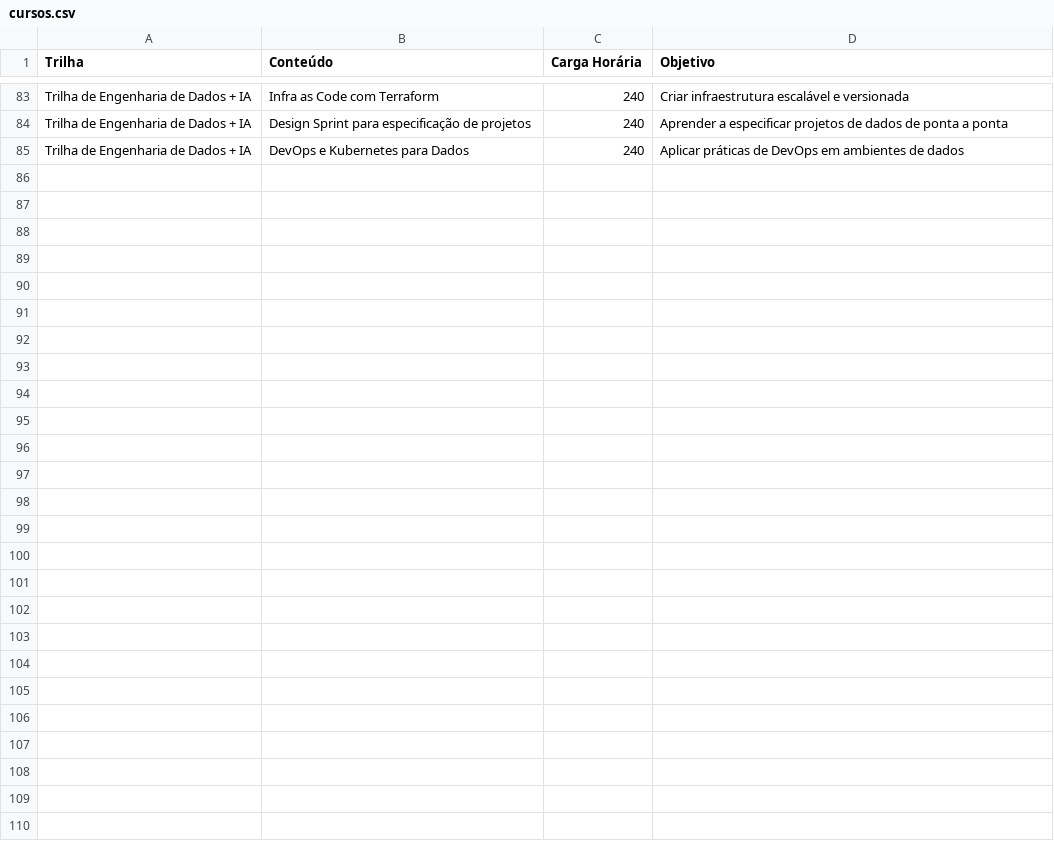
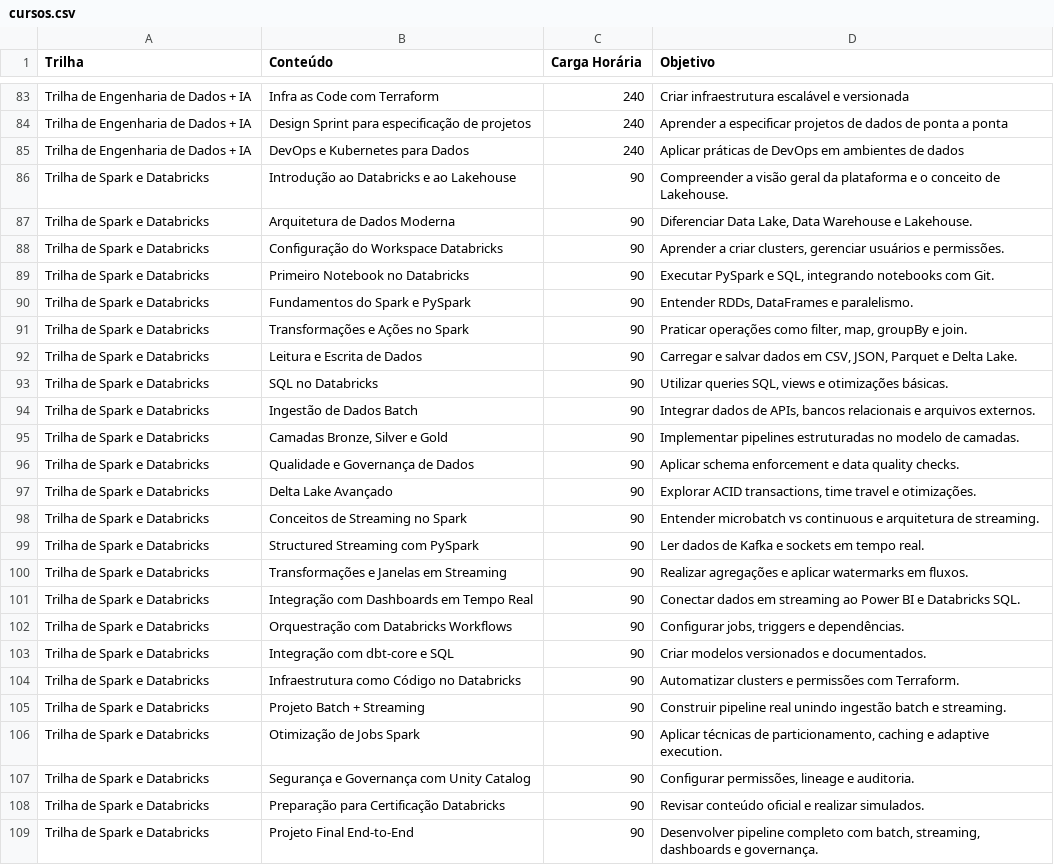
Before and after one commit to lvgalvao/acelera, a CSV file: data/cursos.csv, drawn as a sheet; only a part is shown, gaps mark what is left out.

Commit message:
add spark e databricks

```diff
--- a/data/cursos.csv
+++ b/data/cursos.csv
@@ -85 +85,25 @@ Trilha de Engenharia de Dados + IA;Design Sprint para especificação de projeto
 Trilha de Engenharia de Dados + IA;DevOps e Kubernetes para Dados;240;Aplicar práticas de DevOps em ambientes de dados
+Trilha de Spark e Databricks;Introdução ao Databricks e ao Lakehouse;90;Compreender a visão geral da plataforma e o conceito de Lakehouse.
+Trilha de Spark e Databricks;Arquitetura de Dados Moderna;90;Diferenciar Data Lake, Data Warehouse e Lakehouse.
+Trilha de Spark e Databricks;Configuração do Workspace Databricks;90;Aprender a criar clusters, gerenciar usuários e permissões.
+Trilha de Spark e Databricks;Primeiro Notebook no Databricks;90;Executar PySpark e SQL, integrando notebooks com Git.
+Trilha de Spark e Databricks;Fundamentos do Spark e PySpark;90;Entender RDDs, DataFrames e paralelismo.
+Trilha de Spark e Databricks;Transformações e Ações no Spark;90;Praticar operações como filter, map, groupBy e join.
+Trilha de Spark e Databricks;Leitura e Escrita de Dados;90;Carregar e salvar dados em CSV, JSON, Parquet e Delta Lake.
+Trilha de Spark e Databricks;SQL no Databricks;90;Utilizar queries SQL, views e otimizações básicas.
+Trilha de Spark e Databricks;Ingestão de Dados Batch;90;Integrar dados de APIs, bancos relacionais e arquivos externos.
+Trilha de Spark e Databricks;Camadas Bronze, Silver e Gold;90;Implementar pipelines estruturadas no modelo de camadas.
+Trilha de Spark e Databricks;Qualidade e Governança de Dados;90;Aplicar schema enforcement e data quality checks.
+Trilha de Spark e Databricks;Delta Lake Avançado;90;Explorar ACID transactions, time travel e otimizações.
+Trilha de Spark e Databricks;Conceitos de Streaming no Spark;90;Entender microbatch vs continuous e arquitetura de streaming.
+Trilha de Spark e Databricks;Structured Streaming com PySpark;90;Ler dados de Kafka e sockets em tempo real.
+Trilha de Spark e Databricks;Transformações e Janelas em Streaming;90;Realizar agregações e aplicar watermarks em fluxos.
+Trilha de Spark e Databricks;Integração com Dashboards em Tempo Real;90;Conectar dados em streaming ao Power BI e Databricks SQL.
+Trilha de Spark e Databricks;Orquestração com Databricks Workflows;90;Configurar jobs, triggers e dependências.
+Trilha de Spark e Databricks;Integração com dbt-core e SQL;90;Criar modelos versionados e documentados.
+Trilha de Spark e Databricks;Infraestrutura como Código no Databricks;90;Automatizar clusters e permissões com Terraform.
+Trilha de Spark e Databricks;Projeto Batch + Streaming;90;Construir pipeline real unindo ingestão batch e streaming.
+Trilha de Spark e Databricks;Otimização de Jobs Spark;90;Aplicar técnicas de particionamento, caching e adaptive execution.
+Trilha de Spark e Databricks;Segurança e Governança com Unity Catalog;90;Configurar permissões, lineage e auditoria.
+Trilha de Spark e Databricks;Preparação para Certificação Databricks;90;Revisar conteúdo oficial e realizar simulados.
+Trilha de Spark e Databricks;Projeto Final End-to-End;90;Desenvolver pipeline completo com batch, streaming, dashboards e governança.
```
Also changed, not shown: data/trilha.csv, 10 other files.
